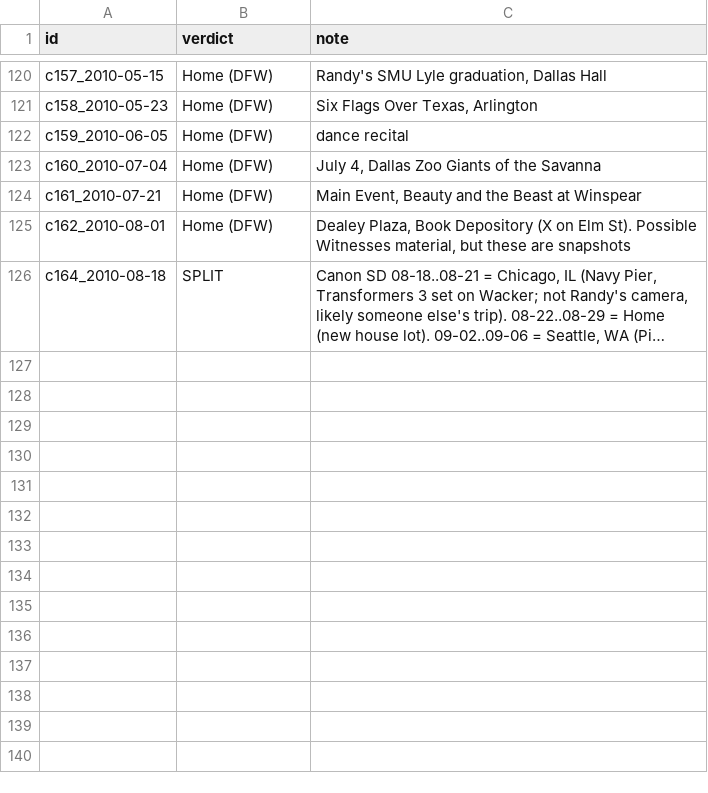
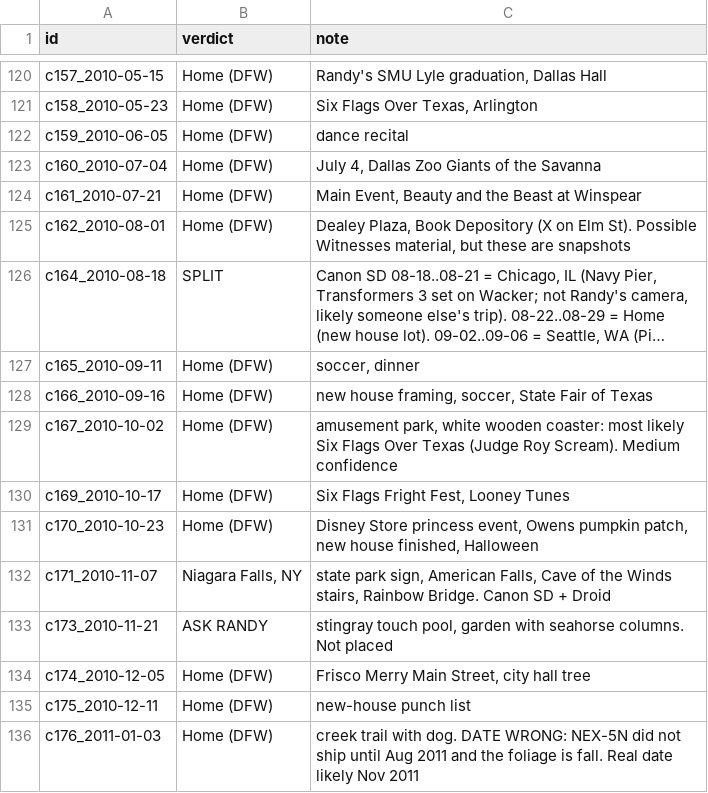
Before and after one commit to Rla102277/theinfinitearch, a TSV file: curation/verdicts/v3-cluster-verdicts.tsv, drawn as a sheet; only a part is shown, gaps mark what is left out; long unchanged cells end in …; the diff names each change by its address in the sheet, - before the commit and + after, or states it on an @@ line.

```diff
--- a/curation/verdicts/v3-cluster-verdicts.tsv
+++ b/curation/verdicts/v3-cluster-verdicts.tsv
+row 127: c165_2010-09-11 | Home (DFW) | soccer, dinner
+row 128: c166_2010-09-16 | Home (DFW) | new house framing, soccer, State Fair of Texas
+row 129: c167_2010-10-02 | Home (DFW) | amusement park, white wooden coaster: most likely Six Flags Over Texas (Judge Roy Scream). Medium confidence
+row 130: c169_2010-10-17 | Home (DFW) | Six Flags Fright Fest, Looney Tunes
+row 131: c170_2010-10-23 | Home (DFW) | Disney Store princess event, Owens pumpkin patch, new house finished, Halloween
+row 132: c171_2010-11-07 | Niagara Falls, NY | state park sign, American Falls, Cave of the Winds stairs, Rainbow Bridge. Canon SD + Droid
+row 133: c173_2010-11-21 | ASK RANDY | stingray touch pool, garden with seahorse columns. Not placed
+row 134: c174_2010-12-05 | Home (DFW) | Frisco Merry Main Street, city hall tree
+row 135: c175_2010-12-11 | Home (DFW) | new-house punch list
+row 136: c176_2011-01-03 | Home (DFW) | creek trail with dog. DATE WRONG: NEX-5N did not ship until Aug 2011 and the foliage is fall. Real date likely Nov 2011
```
Also changed, not shown: 1 other file.
